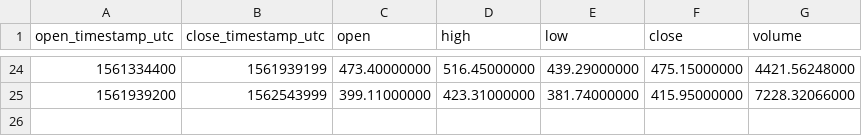
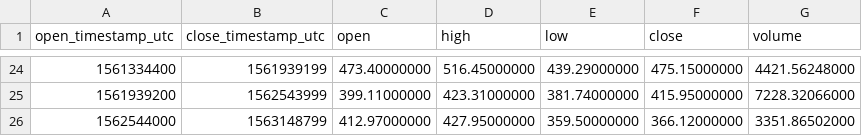
Before and after one commit to cryptobigbro/binance-BCHABCUSDC, a CSV file: binance-BCHABCUSDC-1w.csv, drawn as a sheet; only a part is shown, gaps mark what is left out.

```diff
--- a/binance-BCHABCUSDC-1w.csv
+++ b/binance-BCHABCUSDC-1w.csv
@@ -25 +25,2 @@ open_timestamp_utc,close_timestamp_utc,open,high,low,close,volume
 1561939200,1562543999,399.11000000,423.31000000,381.74000000,415.95000000,7228.32066000
+1562544000,1563148799,412.97000000,427.95000000,359.50000000,366.12000000,3351.86502000
```
Also changed, not shown: binance-BCHABCUSDC-1d.csv, binance-BCHABCUSDC-1h.csv.
